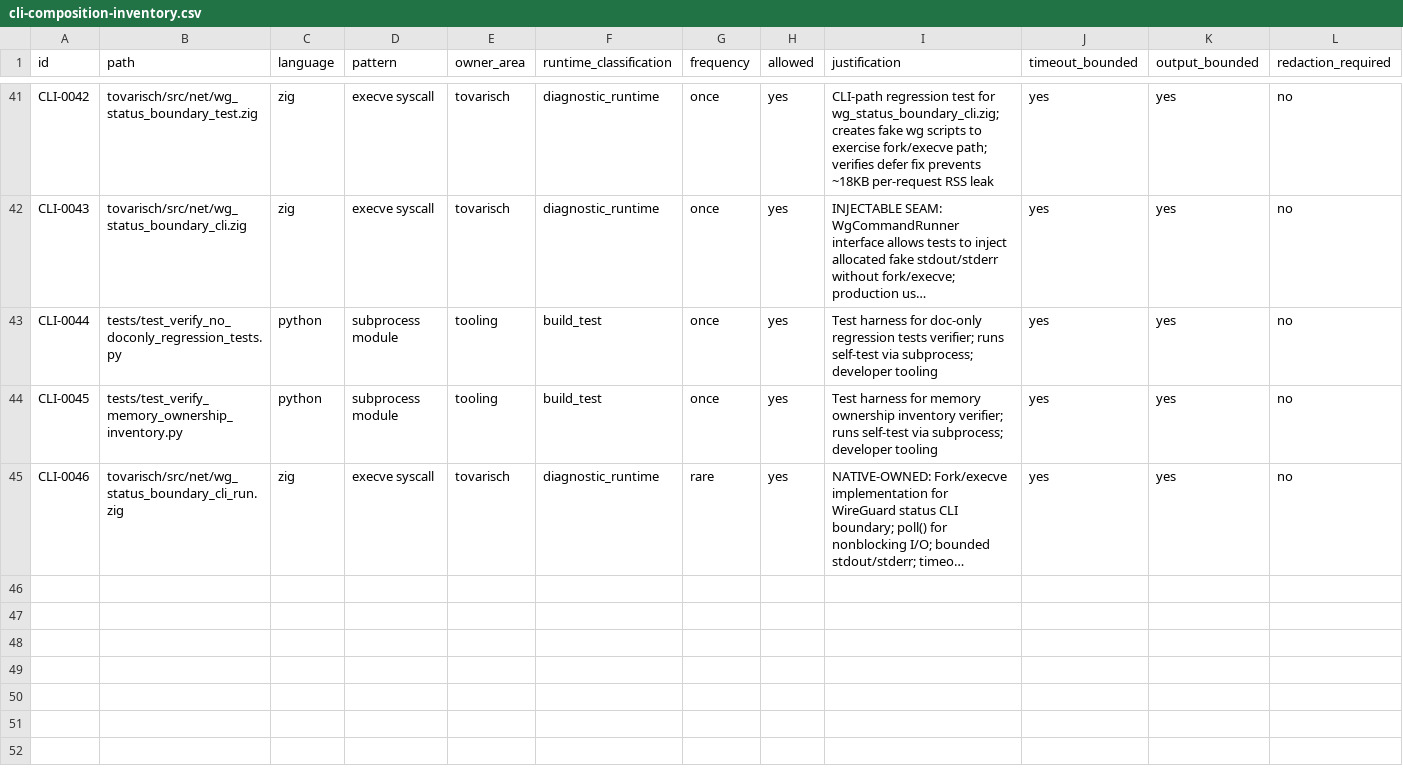
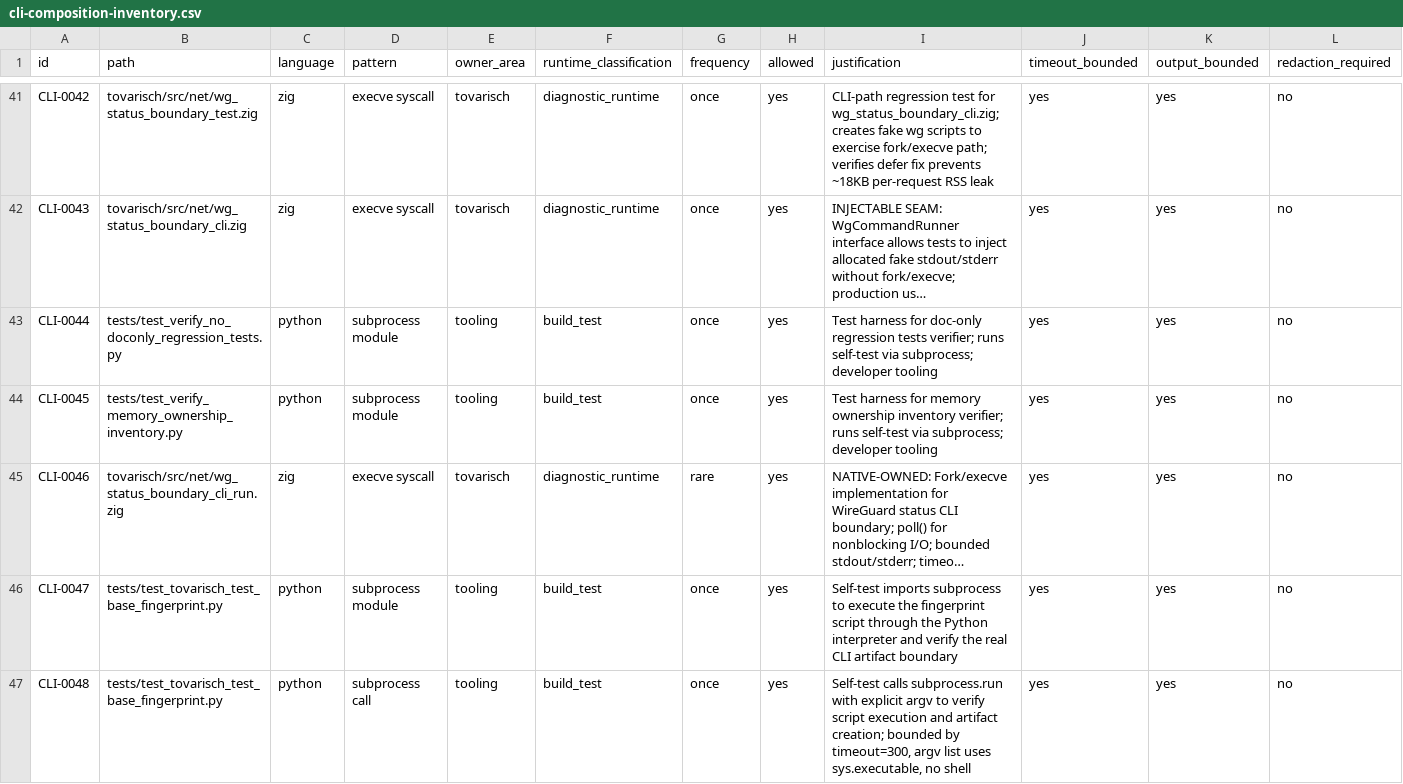
Before and after one commit to s1onique/KGB, a CSV file: docs/tooling/cli-composition-inventory.csv, drawn as a sheet; only a part is shown, gaps mark what is left out; long unchanged cells end in …; rows hold the shown columns only; the diff names each change by its address in the sheet, - before the commit and + after, or states it on an @@ line.

Commit message:
ACT-HULK29R-ZIG016-TEST-BASE-FINGERPRINT-CLI-INVENTORY: register subprocess usage in CLI composition inventory
Register subprocess module import and subprocess.run() call in
tests/test_tovarisch_test_base_fingerprint.py (CLI-0047, CLI-0048).
The self-test intentionally runs the fingerprint script as a real CLI
to verify the executable contract; this is a legitimate external process
boundary with bounded timeout=300 and no shell usage.

```diff
--- a/docs/tooling/cli-composition-inventory.csv
+++ b/docs/tooling/cli-composition-inventory.csv
+row 46: CLI-0047 | tests/test_tovarisch_test_base_fingerprint.py | python | subprocess module | tooling | build_test | once | yes | Self-test imports subprocess to execute the fingerprint script through the Python interpreter and verify the real CLI artifact boundary | yes | yes | no
+row 47: CLI-0048 | tests/test_tovarisch_test_base_fingerprint.py | python | subprocess call | tooling | build_test | once | yes | Self-test calls subprocess.run with explicit argv to verify script execution and artifact creation; bounded by timeout=300, argv list uses sys.executable, no shell | yes | yes | no
```
Also changed, not shown: 1 other file.
